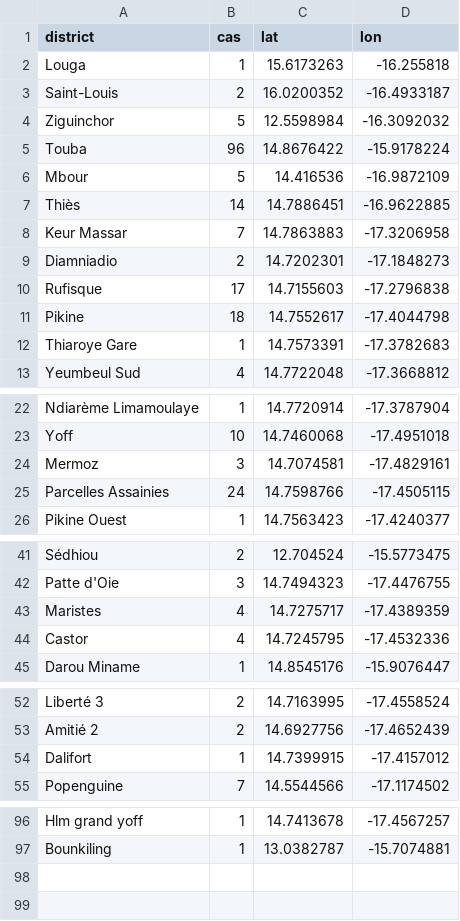
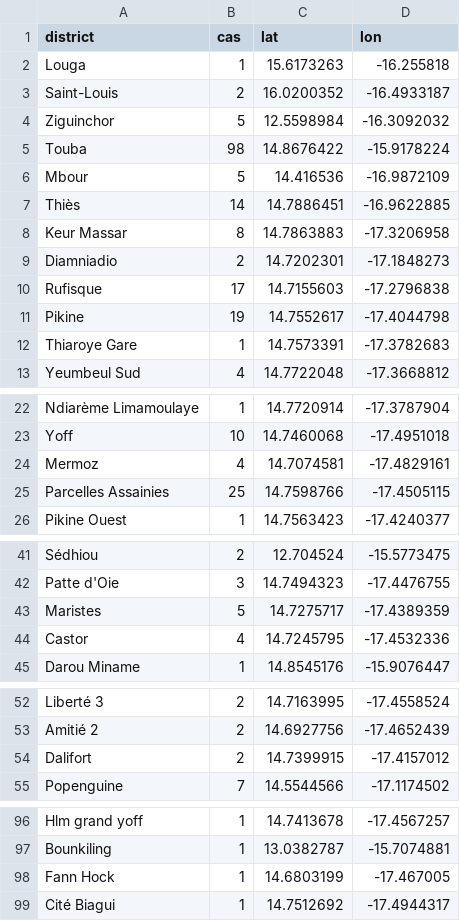
Before and after one commit to senegalouvert/COVID-19, a CSV file: data/zone_c_confirmesGeo.csv, drawn as a sheet; only a part is shown, gaps mark what is left out; the diff covers the shown part only.

```diff
--- a/data/zone_c_confirmesGeo.csv
+++ b/data/zone_c_confirmesGeo.csv
@@ -4,9 +4,9 @@ Saint-Louis,2,16.0200352,-16.4933187
 Ziguinchor,5,12.5598984,-16.3092032
-Touba,96,14.8676422,-15.9178224
+Touba,98,14.8676422,-15.9178224
 Mbour,5,14.416536,-16.9872109
 Thiès,14,14.7886451,-16.9622885
-Keur Massar,7,14.7863883,-17.3206958
+Keur Massar,8,14.7863883,-17.3206958
 Diamniadio,2,14.7202301,-17.1848273
 Rufisque,17,14.7155603,-17.2796838
-Pikine,18,14.7552617,-17.4044798
+Pikine,19,14.7552617,-17.4044798
 Thiaroye Gare,1,14.7573391,-17.3782683
@@ -23,4 +23,4 @@ Ndiarème Limamoulaye,1,14.7720914,-17.3787904
 Yoff,10,14.7460068,-17.4951018
-Mermoz,3,14.7074581,-17.4829161
-Parcelles Assainies,24,14.7598766,-17.4505115
+Mermoz,4,14.7074581,-17.4829161
+Parcelles Assainies,25,14.7598766,-17.4505115
 Pikine Ouest,1,14.7563423,-17.4240377
@@ -42,3 +42,3 @@ Sédhiou,2,12.704524,-15.5773475
 Patte d'Oie,3,14.7494323,-17.4476755
-Maristes,4,14.7275717,-17.4389359
+Maristes,5,14.7275717,-17.4389359
 Castor,4,14.7245795,-17.4532336
@@ -53,3 +53,3 @@ Liberté 3,2,14.7163995,-17.4558524
 Amitié 2,2,14.6927756,-17.4652439
-Dalifort,1,14.7399915,-17.4157012
+Dalifort,2,14.7399915,-17.4157012
 Popenguine,7,14.5544566,-17.1174502
@@ -97 +97,3 @@ Hlm grand yoff,1,14.7413678,-17.4567257
 Bounkiling,1,13.0382787,-15.7074881
+Fann Hock,1,14.6803199,-17.467005
+Cité Biagui,1,14.7512692,-17.4944317
```
Also changed, not shown: 1 edited cell elsewhere in this file, data/confirmes.csv.
